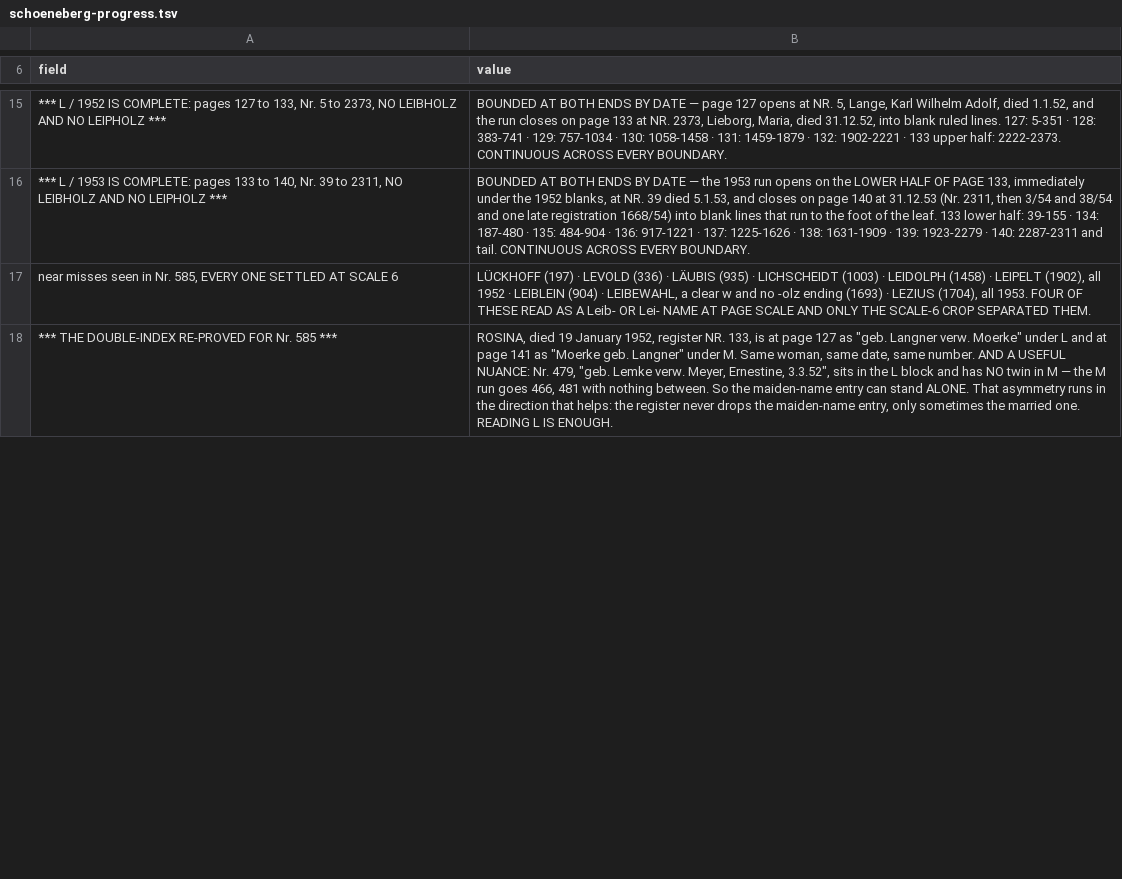
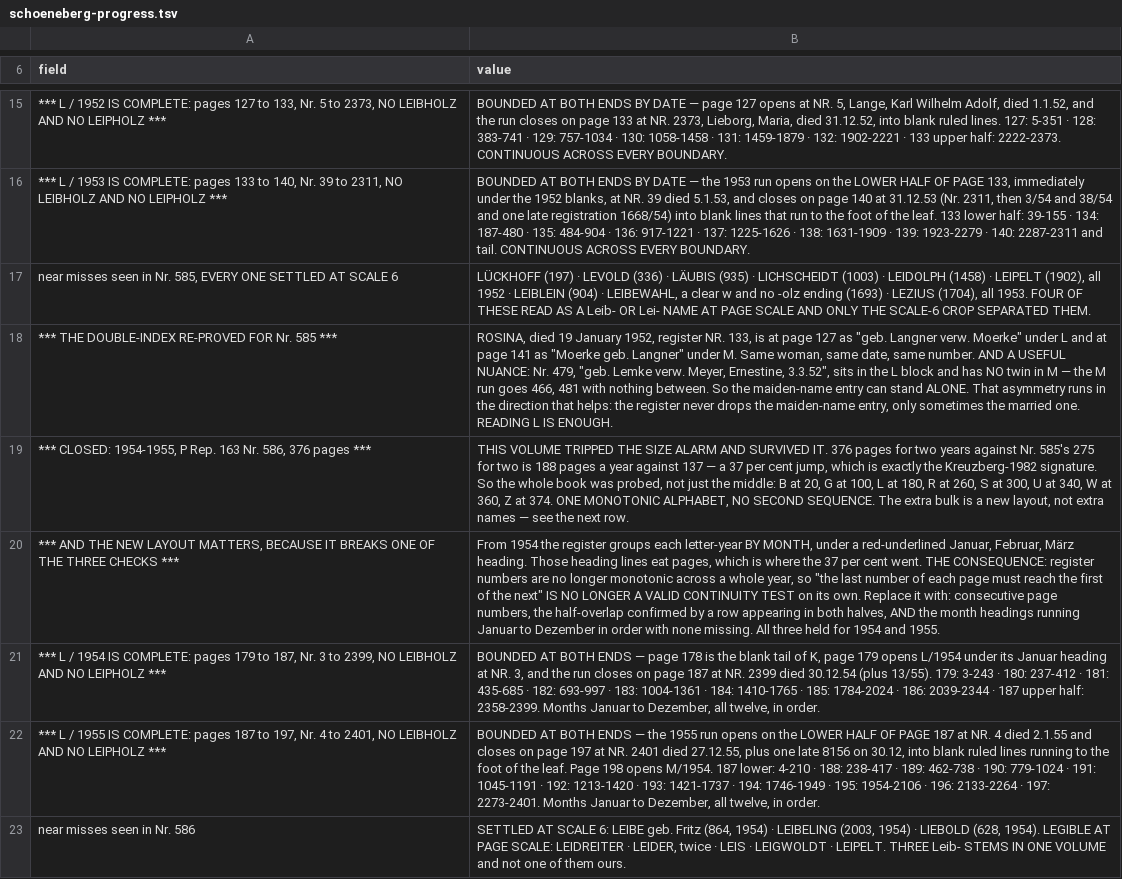
Before and after one commit to daviddef/TheLuwinski, a TSV file: data/schoeneberg-progress.tsv, drawn as a sheet; only a part is shown, gaps mark what is left out; the diff covers the shown part only; the diff names each change by its address in the sheet, - before the commit and + after, or states it on an @@ line.

```diff
--- a/data/schoeneberg-progress.tsv
+++ b/data/schoeneberg-progress.tsv
+row 19: *** CLOSED: 1954-1955, P Rep. 163 Nr. 586, 376 pages *** | THIS VOLUME TRIPPED THE SIZE ALARM AND SURVIVED IT. 376 pages for two years against Nr. 585's 275 for two is 188 pages a year against 137 — a 37 per cent jump, which is exactly the Kreuzberg-1982 signature. So the whole book was probed, not just the middle: B at 20, G at 100, L at 180, R at 260, S at 300, U at 340, W at 360, Z at 374. ONE MONOTONIC ALPHABET, NO SECOND SEQUENCE. The extra bulk is a new layout, not extra names — see the next row.
+row 20: *** AND THE NEW LAYOUT MATTERS, BECAUSE IT BREAKS ONE OF THE THREE CHECKS *** | From 1954 the register groups each letter-year BY MONTH, under a red-underlined Januar, Februar, März heading. Those heading lines eat pages, which is where the 37 per cent went. THE CONSEQUENCE: register numbers are no longer monotonic across a whole year, so "the last number of each page must reach the first of the next" IS NO LONGER A VALID CONTINUITY TEST on its own. Replace it with: consecutive page numbers, the half-overlap confirmed by a row appearing in both halves, AND the month headings running Januar to Dezember in order with none missing. All three held for 1954 and 1955.
+row 21: *** L / 1954 IS COMPLETE: pages 179 to 187, Nr. 3 to 2399, NO LEIBHOLZ AND NO LEIPHOLZ *** | BOUNDED AT BOTH ENDS — page 178 is the blank tail of K, page 179 opens L/1954 under its Januar heading at NR. 3, and the run closes on page 187 at NR. 2399 died 30.12.54 (plus 13/55). 179: 3-243 · 180: 237-412 · 181: 435-685 · 182: 693-997 · 183: 1004-1361 · 184: 1410-1765 · 185: 1784-2024 · 186: 2039-2344 · 187 upper half: 2358-2399. Months Januar to Dezember, all twelve, in order.
+row 22: *** L / 1955 IS COMPLETE: pages 187 to 197, Nr. 4 to 2401, NO LEIBHOLZ AND NO LEIPHOLZ *** | BOUNDED AT BOTH ENDS — the 1955 run opens on the LOWER HALF OF PAGE 187 at NR. 4 died 2.1.55 and closes on page 197 at NR. 2401 died 27.12.55, plus one late 8156 on 30.12, into blank ruled lines running to the foot of the leaf. Page 198 opens M/1954. 187 lower: 4-210 · 188: 238-417 · 189: 462-738 · 190: 779-1024 · 191: 1045-1191 · 192: 1213-1420 · 193: 1421-1737 · 194: 1746-1949 · 195: 1954-2106 · 196: 2133-2264 · 197: 2273-2401. Months Januar to Dezember, all twelve, in order.
+row 23: near misses seen in Nr. 586 | SETTLED AT SCALE 6: LEIBE geb. Fritz (864, 1954) · LEIBELING (2003, 1954) · LIEBOLD (628, 1954). LEGIBLE AT PAGE SCALE: LEIDREITER · LEIDER, twice · LEIS · LEIGWOLDT · LEIPELT. THREE Leib- STEMS IN ONE VOLUME and not one of them ours.
```
Also changed, not shown: 1 added row and 4 edited cells elsewhere in this file.
